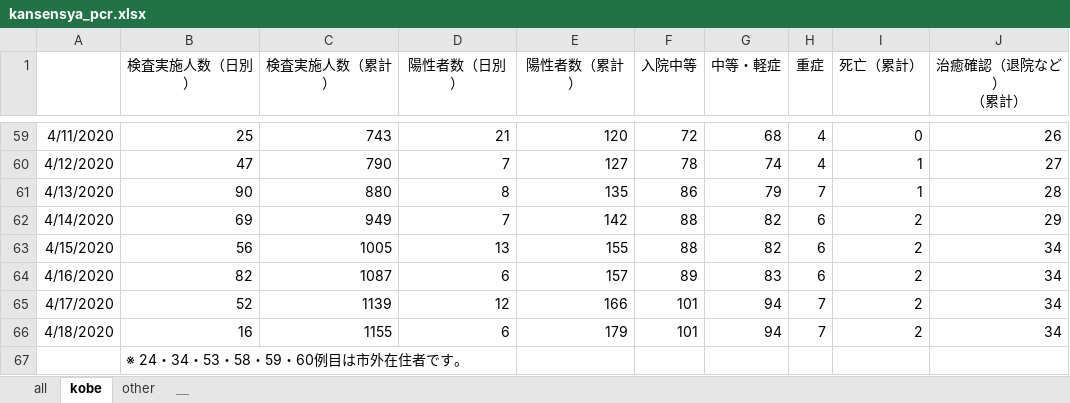
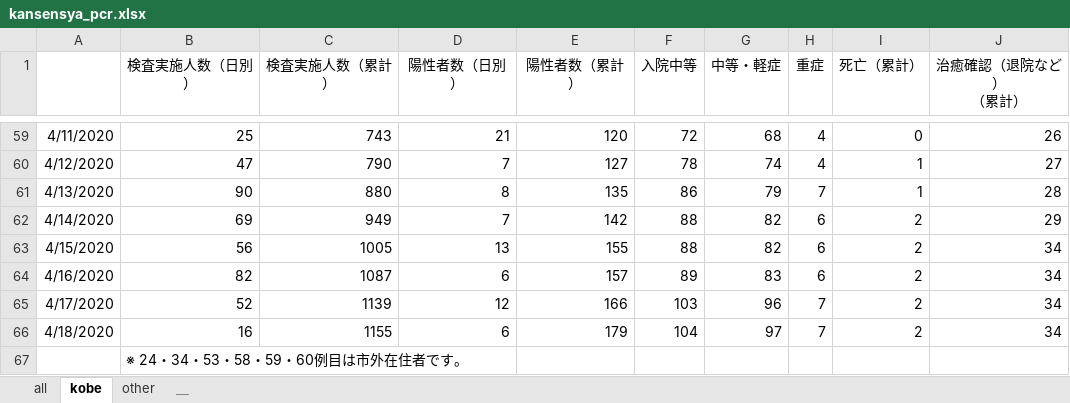
Before and after one commit to y-chan/covid19kobe-scraping, an Excel workbook: kansensya_pcr.xlsx, sheet kobe, drawn as a sheet; only a part is shown, gaps mark what is left out; values as stored, in another font and other column widths than the file's, no borders; the diff names each change by its address in the sheet, - before the commit and + after, or states it on an @@ line.

```diff
--- a/kansensya_pcr.xlsx (sheet kobe)
+++ b/kansensya_pcr.xlsx (sheet kobe)
-F65 (入院中等): 101
+F65 (入院中等): 103
-G65 (中等・軽症): 94
+G65 (中等・軽症): 96
-F66 (入院中等): 101
+F66 (入院中等): 104
-G66 (中等・軽症): 94
+G66 (中等・軽症): 97
```
Also changed, not shown: sheet all, 1 other file.
